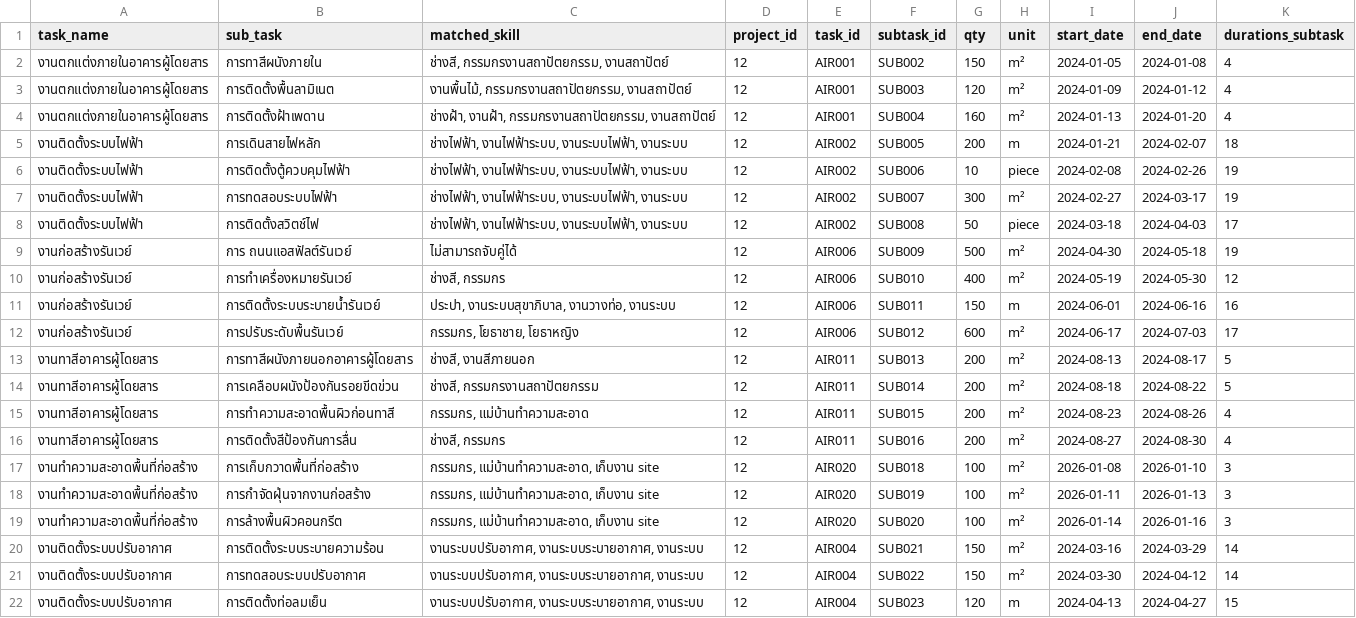
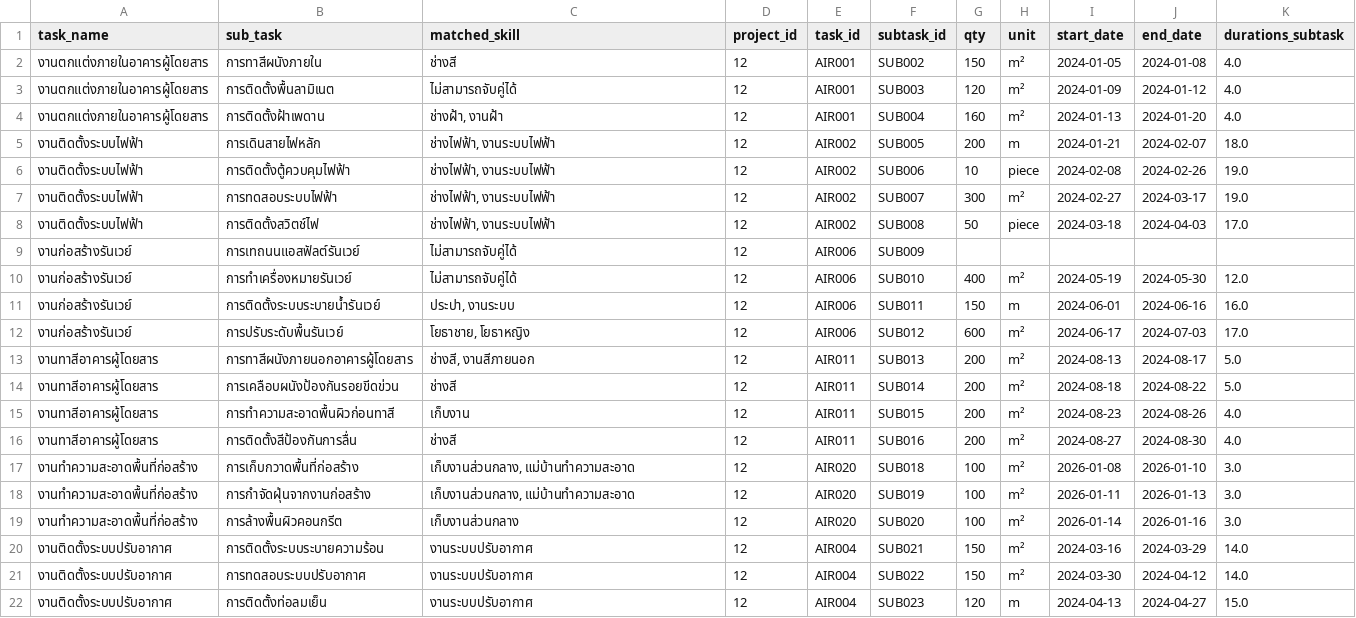
Before and after one commit to Bamchon17/DC_suggestion, a CSV file: matched_skills.csv, drawn as a sheet; only a part is shown; the diff covers the shown part only.

```diff
--- a/matched_skills.csv
+++ b/matched_skills.csv
@@ -1,22 +1,22 @@
 task_name,sub_task,matched_skill,project_id,task_id,subtask_id,qty,unit,start_date,end_date,durations_subtask
-งานตกแต่งภายในอาคารผู้โดยสาร,การทาสีผนังภายใน,"ช่างสี, กรรมกรงานสถาปัตยกรรม, งานสถาปัตย์",12,AIR001,SUB002,150,m²,2024-01-05,2024-01-08,4
-งานตกแต่งภายในอาคารผู้โดยสาร,การติดตั้งพื้นลามิเนต,"งานพื้นไม้, กรรมกรงานสถาปัตยกรรม, งานสถาปัตย์",12,AIR001,SUB003,120,m²,2024-01-09,2024-01-12,4
-งานตกแต่งภายในอาคารผู้โดยสาร,การติดตั้งฝ้าเพดาน,"ช่างฝ้า, งานฝ้า, กรรมกรงานสถาปัตยกรรม, งานสถาปัตย์",12,AIR001,SUB004,160,m²,2024-01-13,2024-01-20,4
-งานติดตั้งระบบไฟฟ้า,การเดินสายไฟหลัก,"ช่างไฟฟ้า, งานไฟฟ้าระบบ, งานระบบไฟฟ้า, งานระบบ",12,AIR002,SUB005,200,m,2024-01-21,2024-02-07,18
-งานติดตั้งระบบไฟฟ้า,การติดตั้งตู้ควบคุมไฟฟ้า,"ช่างไฟฟ้า, งานไฟฟ้าระบบ, งานระบบไฟฟ้า, งานระบบ",12,AIR002,SUB006,10,piece,2024-02-08,2024-02-26,19
-งานติดตั้งระบบไฟฟ้า,การทดสอบระบบไฟฟ้า,"ช่างไฟฟ้า, งานไฟฟ้าระบบ, งานระบบไฟฟ้า, งานระบบ",12,AIR002,SUB007,300,m²,2024-02-27,2024-03-17,19
-งานติดตั้งระบบไฟฟ้า,การติดตั้งสวิตช์ไฟ,"ช่างไฟฟ้า, งานไฟฟ้าระบบ, งานระบบไฟฟ้า, งานระบบ",12,AIR002,SUB008,50,piece,2024-03-18,2024-04-03,17
-งานก่อสร้างรันเวย์,การ ถนนแอสฟัลต์รันเวย์,ไม่สามารถจับคู่ได้,12,AIR006,SUB009,500,m²,2024-04-30,2024-05-18,19
-งานก่อสร้างรันเวย์,การทำเครื่องหมายรันเวย์,"ช่างสี, กรรมกร",12,AIR006,SUB010,400,m²,2024-05-19,2024-05-30,12
-งานก่อสร้างรันเวย์,การติดตั้งระบบระบายน้ำรันเวย์,"ประปา, งานระบบสุขาภิบาล, งานวางท่อ, งานระบบ",12,AIR006,SUB011,150,m,2024-06-01,2024-06-16,16
-งานก่อสร้างรันเวย์,การปรับระดับพื้นรันเวย์,"กรรมกร, โยธาชาย, โยธาหญิง",12,AIR006,SUB012,600,m²,2024-06-17,2024-07-03,17
-งานทาสีอาคารผู้โดยสาร,การทาสีผนังภายนอกอาคารผู้โดยสาร,"ช่างสี, งานสีภายนอก",12,AIR011,SUB013,200,m²,2024-08-13,2024-08-17,5
-งานทาสีอาคารผู้โดยสาร,การเคลือบผนังป้องกันรอยขีดข่วน,"ช่างสี, กรรมกรงานสถาปัตยกรรม",12,AIR011,SUB014,200,m²,2024-08-18,2024-08-22,5
-งานทาสีอาคารผู้โดยสาร,การทำความสะอาดพื้นผิวก่อนทาสี,"กรรมกร, แม่บ้านทำความสะอาด",12,AIR011,SUB015,200,m²,2024-08-23,2024-08-26,4
-งานทาสีอาคารผู้โดยสาร,การติดตั้งสีป้องกันการลื่น,"ช่างสี, กรรมกร",12,AIR011,SUB016,200,m²,2024-08-27,2024-08-30,4
-งานทำความสะอาดพื้นที่ก่อสร้าง,การเก็บกวาดพื้นที่ก่อสร้าง,"กรรมกร, แม่บ้านทำความสะอาด, เก็บงาน site",12,AIR020,SUB018,100,m²,2026-01-08,2026-01-10,3
-งานทำความสะอาดพื้นที่ก่อสร้าง,การกำจัดฝุ่นจากงานก่อสร้าง,"กรรมกร, แม่บ้านทำความสะอาด, เก็บงาน site",12,AIR020,SUB019,100,m²,2026-01-11,2026-01-13,3
-งานทำความสะอาดพื้นที่ก่อสร้าง,การล้างพื้นผิวคอนกรีต,"กรรมกร, แม่บ้านทำความสะอาด, เก็บงาน site",12,AIR020,SUB020,100,m²,2026-01-14,2026-01-16,3
-งานติดตั้งระบบปรับอากาศ,การติดตั้งระบบระบายความร้อน,"งานระบบปรับอากาศ, งานระบบระบายอากาศ, งานระบบ",12,AIR004,SUB021,150,m²,2024-03-16,2024-03-29,14
-งานติดตั้งระบบปรับอากาศ,การทดสอบระบบปรับอากาศ,"งานระบบปรับอากาศ, งานระบบระบายอากาศ, งานระบบ",12,AIR004,SUB022,150,m²,2024-03-30,2024-04-12,14
-งานติดตั้งระบบปรับอากาศ,การติดตั้งท่อลมเย็น,"งานระบบปรับอากาศ, งานระบบระบายอากาศ, งานระบบ",12,AIR004,SUB023,120,m,2024-04-13,2024-04-27,15
+งานตกแต่งภายในอาคารผู้โดยสาร,การทาสีผนังภายใน,ช่างสี,12,AIR001,SUB002,150,m²,2024-01-05,2024-01-08,4.0
+งานตกแต่งภายในอาคารผู้โดยสาร,การติดตั้งพื้นลามิเนต,ไม่สามารถจับคู่ได้,12,AIR001,SUB003,120,m²,2024-01-09,2024-01-12,4.0
+งานตกแต่งภายในอาคารผู้โดยสาร,การติดตั้งฝ้าเพดาน,"ช่างฝ้า, งานฝ้า",12,AIR001,SUB004,160,m²,2024-01-13,2024-01-20,4.0
+งานติดตั้งระบบไฟฟ้า,การเดินสายไฟหลัก,"ช่างไฟฟ้า, งานระบบไฟฟ้า",12,AIR002,SUB005,200,m,2024-01-21,2024-02-07,18.0
+งานติดตั้งระบบไฟฟ้า,การติดตั้งตู้ควบคุมไฟฟ้า,"ช่างไฟฟ้า, งานระบบไฟฟ้า",12,AIR002,SUB006,10,piece,2024-02-08,2024-02-26,19.0
+งานติดตั้งระบบไฟฟ้า,การทดสอบระบบไฟฟ้า,"ช่างไฟฟ้า, งานระบบไฟฟ้า",12,AIR002,SUB007,300,m²,2024-02-27,2024-03-17,19.0
+งานติดตั้งระบบไฟฟ้า,การติดตั้งสวิตช์ไฟ,"ช่างไฟฟ้า, งานระบบไฟฟ้า",12,AIR002,SUB008,50,piece,2024-03-18,2024-04-03,17.0
+งานก่อสร้างรันเวย์,การเทถนนแอสฟัลต์รันเวย์,ไม่สามารถจับคู่ได้,12,AIR006,SUB009,,,,,
+งานก่อสร้างรันเวย์,การทำเครื่องหมายรันเวย์,ไม่สามารถจับคู่ได้,12,AIR006,SUB010,400,m²,2024-05-19,2024-05-30,12.0
+งานก่อสร้างรันเวย์,การติดตั้งระบบระบายน้ำรันเวย์,"ประปา, งานระบบ",12,AIR006,SUB011,150,m,2024-06-01,2024-06-16,16.0
+งานก่อสร้างรันเวย์,การปรับระดับพื้นรันเวย์,"โยธาชาย, โยธาหญิง",12,AIR006,SUB012,600,m²,2024-06-17,2024-07-03,17.0
+งานทาสีอาคารผู้โดยสาร,การทาสีผนังภายนอกอาคารผู้โดยสาร,"ช่างสี, งานสีภายนอก",12,AIR011,SUB013,200,m²,2024-08-13,2024-08-17,5.0
+งานทาสีอาคารผู้โดยสาร,การเคลือบผนังป้องกันรอยขีดข่วน,ช่างสี,12,AIR011,SUB014,200,m²,2024-08-18,2024-08-22,5.0
+งานทาสีอาคารผู้โดยสาร,การทำความสะอาดพื้นผิวก่อนทาสี,เก็บงาน,12,AIR011,SUB015,200,m²,2024-08-23,2024-08-26,4.0
+งานทาสีอาคารผู้โดยสาร,การติดตั้งสีป้องกันการลื่น,ช่างสี,12,AIR011,SUB016,200,m²,2024-08-27,2024-08-30,4.0
+งานทำความสะอาดพื้นที่ก่อสร้าง,การเก็บกวาดพื้นที่ก่อสร้าง,"เก็บงานส่วนกลาง, แม่บ้านทำความสะอาด",12,AIR020,SUB018,100,m²,2026-01-08,2026-01-10,3.0
+งานทำความสะอาดพื้นที่ก่อสร้าง,การกำจัดฝุ่นจากงานก่อสร้าง,"เก็บงานส่วนกลาง, แม่บ้านทำความสะอาด",12,AIR020,SUB019,100,m²,2026-01-11,2026-01-13,3.0
+งานทำความสะอาดพื้นที่ก่อสร้าง,การล้างพื้นผิวคอนกรีต,เก็บงานส่วนกลาง,12,AIR020,SUB020,100,m²,2026-01-14,2026-01-16,3.0
+งานติดตั้งระบบปรับอากาศ,การติดตั้งระบบระบายความร้อน,งานระบบปรับอากาศ,12,AIR004,SUB021,150,m²,2024-03-16,2024-03-29,14.0
+งานติดตั้งระบบปรับอากาศ,การทดสอบระบบปรับอากาศ,งานระบบปรับอากาศ,12,AIR004,SUB022,150,m²,2024-03-30,2024-04-12,14.0
+งานติดตั้งระบบปรับอากาศ,การติดตั้งท่อลมเย็น,งานระบบปรับอากาศ,12,AIR004,SUB023,120,m,2024-04-13,2024-04-27,15.0
```
Also changed, not shown: 2 added rows, 1 removed row and 126 edited cells elsewhere in this file, assigned_new_workers.csv, matched_standards.csv, 17 other files.
